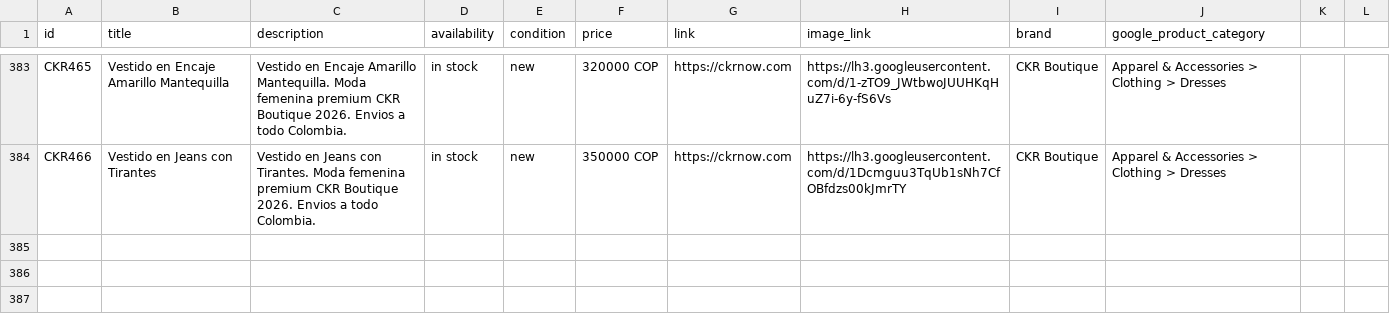
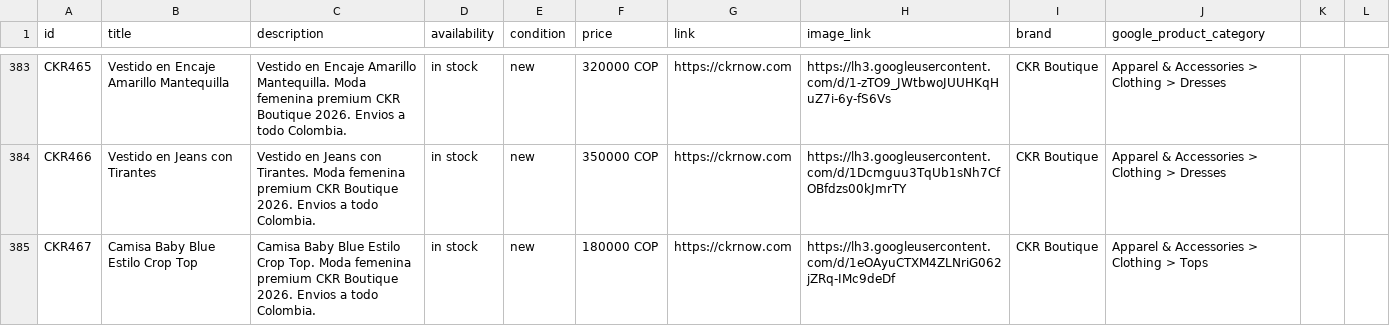
Before and after one commit to alvapas75-afk/ckrnow-website, a CSV file: meta_catalog_ckr.csv, drawn as a sheet; only a part is shown, gaps mark what is left out.

```diff
--- a/meta_catalog_ckr.csv
+++ b/meta_catalog_ckr.csv
@@ -384 +384,2 @@ CKR465,Vestido en Encaje Amarillo Mantequilla,Vestido en Encaje Amarillo Mantequ
 CKR466,Vestido en Jeans con Tirantes,Vestido en Jeans con Tirantes. Moda femenina premium CKR Boutique 2026. Envios a todo Colombia.,in stock,new,350000 COP,https://ckrnow.com,https://lh3.googleusercontent.com/d/1Dcmguu3TqUb1sNh7CfOBfdzs00kJmrTY,CKR Boutique,Apparel & Accessories > Clothing > Dresses
+CKR467,Camisa Baby Blue Estilo Crop Top,Camisa Baby Blue Estilo Crop Top. Moda femenina premium CKR Boutique 2026. Envios a todo Colombia.,in stock,new,180000 COP,https://ckrnow.com,https://lh3.googleusercontent.com/d/1eOAyuCTXM4ZLNriG062jZRq-IMc9deDf,CKR Boutique,Apparel & Accessories > Clothing > Tops
```
Also changed, not shown: 3 other files.
